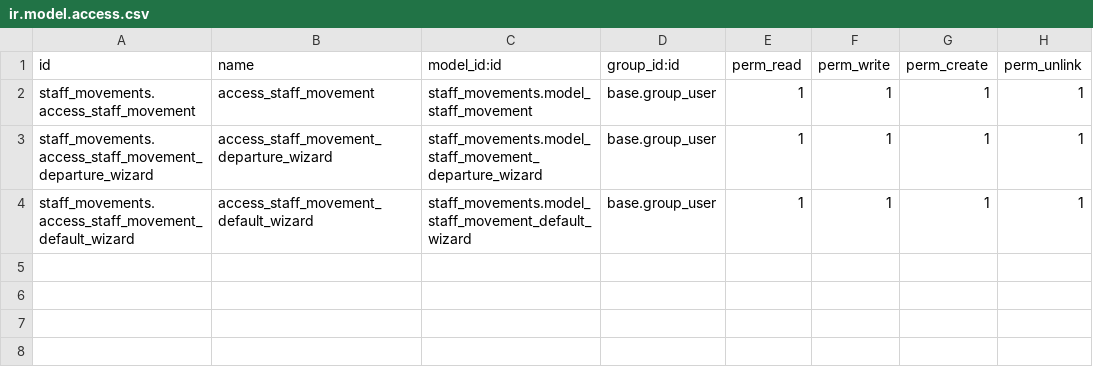
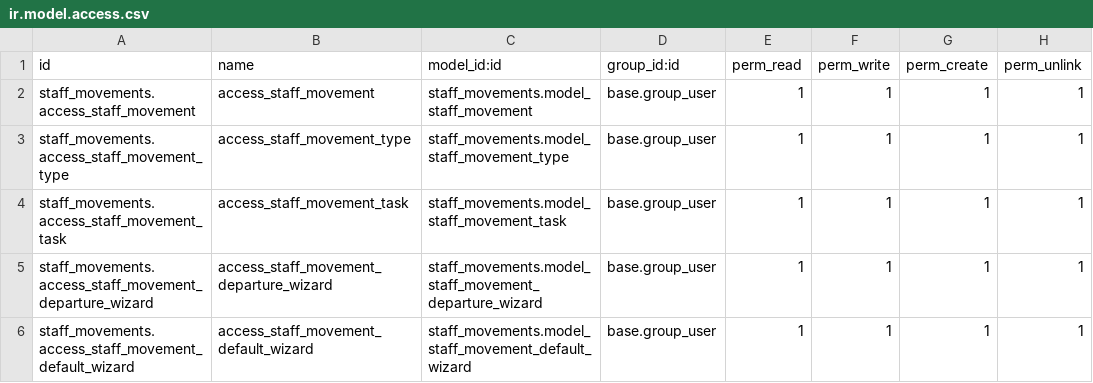
Before and after one commit to haall-odoo/odoo-besys-staff-movement, a CSV file: staff_movements/security/ir.model.access.csv, drawn as a sheet.

Commit message:
[IMP] customization by type possible

```diff
--- a/staff_movements/security/ir.model.access.csv
+++ b/staff_movements/security/ir.model.access.csv
@@ -2,2 +2,4 @@ id,name,model_id:id,group_id:id,perm_read,perm_write,perm_create,perm_unlink
 staff_movements.access_staff_movement,access_staff_movement,staff_movements.model_staff_movement,base.group_user,1,1,1,1
+staff_movements.access_staff_movement_type,access_staff_movement_type,staff_movements.model_staff_movement_type,base.group_user,1,1,1,1
+staff_movements.access_staff_movement_task,access_staff_movement_task,staff_movements.model_staff_movement_task,base.group_user,1,1,1,1
 staff_movements.access_staff_movement_departure_wizard,access_staff_movement_departure_wizard,staff_movements.model_staff_movement_departure_wizard,base.group_user,1,1,1,1
```
Also changed, not shown: 19 other files.
